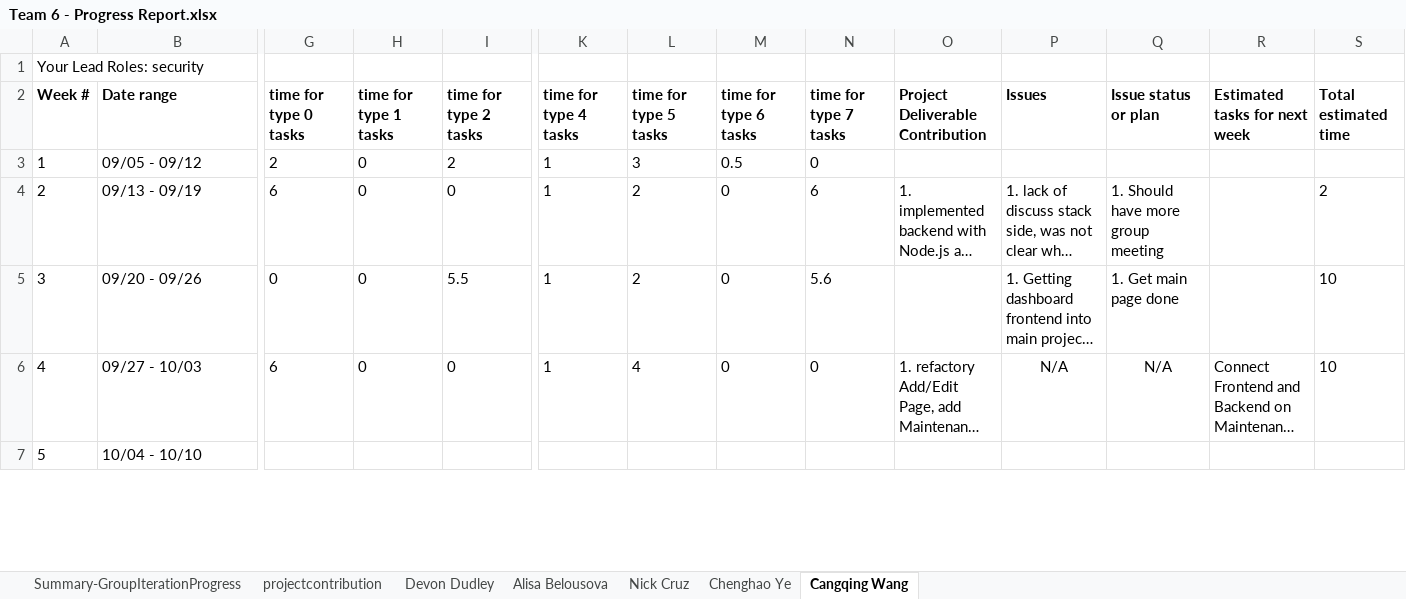
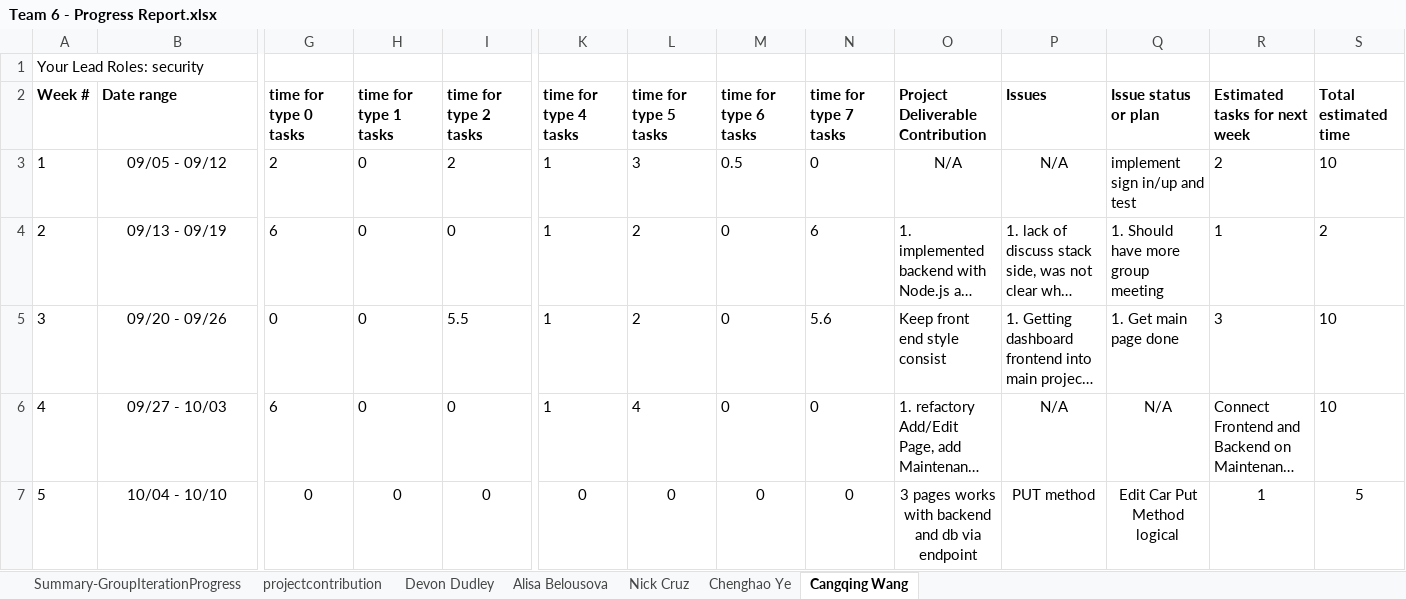
Before and after one commit to BUMETCS673/project-team-6, an Excel workbook: doc/Team 6 - Progress Report.xlsx, sheet Cangqing Wang, drawn as a sheet; only a part is shown, gaps mark what is left out; long unchanged cells end in …; values as stored, in another font and other column widths than the file's, no borders; charts and pictures not drawn; the diff covers the shown part only; the diff names each change by its address in the sheet, - before the commit and + after, or states it on an @@ line.

```diff
--- a/doc/Team 6 - Progress Report.xlsx (sheet Cangqing Wang)
+++ b/doc/Team 6 - Progress Report.xlsx (sheet Cangqing Wang)
-B3:B7 alignment: left
+B3:B7 alignment: center
-O3 (Project Deliverable Contribution): (empty)
+O3 (Project Deliverable Contribution): N/A
-P3 (Issues): (empty)
+P3 (Issues): N/A
-Q3 (Issue status or plan): (empty)
+Q3 (Issue status or plan): implement sign in/up and test
-R3 (Estimated tasks for next week): (empty)
+R3 (Estimated tasks for next week): 2
-S3 (Total estimated time): (empty)
+S3 (Total estimated time): 10
-R4 (Estimated tasks for next week): (empty)
+R4 (Estimated tasks for next week): 1
-O5 (Project Deliverable Contribution): (empty)
+O5 (Project Deliverable Contribution): Keep front end style consist
-R5 (Estimated tasks for next week): (empty)
+R5 (Estimated tasks for next week): 3
-G7 (time for type 0 tasks): (empty)
+G7 (time for type 0 tasks): 0
-H7 (time for type 1 tasks): (empty)
+H7 (time for type 1 tasks): 0
-I7 (time for type 2 tasks): (empty)
+I7 (time for type 2 tasks): 0
-K7 (time for type 4 tasks): (empty)
+K7 (time for type 4 tasks): 0
-L7 (time for type 5 tasks): (empty)
+L7 (time for type 5 tasks): 0
-M7 (time for type 6 tasks): (empty)
+M7 (time for type 6 tasks): 0
-N7 (time for type 7 tasks): (empty)
+N7 (time for type 7 tasks): 0
-O7 (Project Deliverable Contribution): (empty)
+O7 (Project Deliverable Contribution): 3 pages works with backend and db via endpoint
-P7 (Issues): (empty)
+P7 (Issues): PUT method
-Q7 (Issue status or plan): (empty)
+Q7 (Issue status or plan): Edit Car Put Method logical
-R7 (Estimated tasks for next week): (empty)
+R7 (Estimated tasks for next week): 1
-S7 (Total estimated time): (empty)
+S7 (Total estimated time): 5
```
Also changed, not shown: 1 removed row, 17 edited cells and cell formats elsewhere in this sheet, sheet Chenghao Ye, sheet Nick Cruz, sheet Alisa Belousova, sheet projectcontribution.
